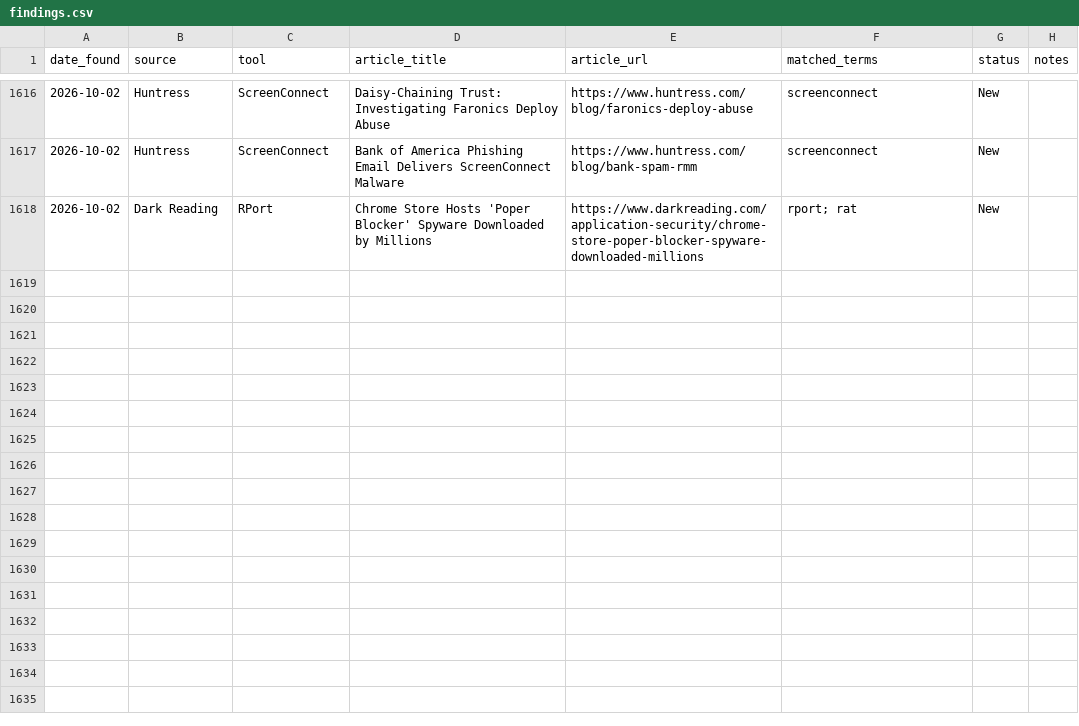
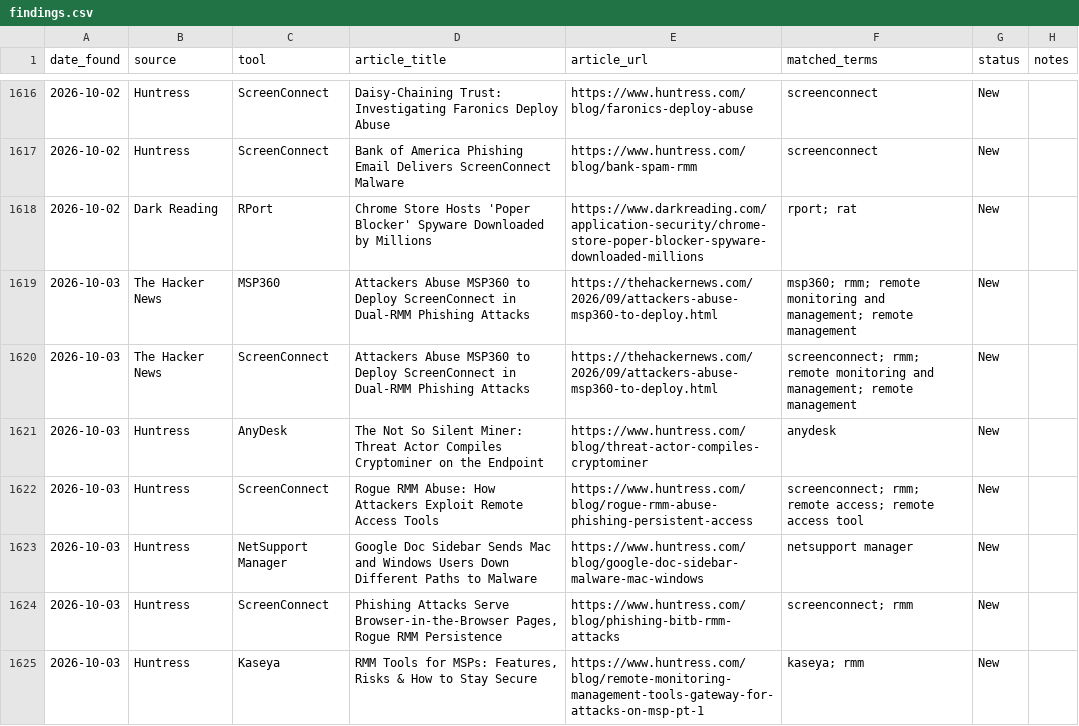
Before and after one commit to Threat-Hunting-Journal/RMM-Tool-Tracking, a CSV file: docs/findings.csv, drawn as a sheet; only a part is shown, gaps mark what is left out; the diff covers the shown part only.

```diff
--- a/docs/findings.csv
+++ b/docs/findings.csv
@@ -1618 +1618,8 @@ date_found,source,tool,article_title,article_url,matched_terms,status,notes
 2026-10-02,Dark Reading,RPort,Chrome Store Hosts 'Poper Blocker' Spyware Downloaded by Millions,https://www.darkreading.com/application-security/chrome-store-poper-blocker-spyware-downloaded-millions,rport; rat,New,
+2026-10-03,The Hacker News,MSP360,Attackers Abuse MSP360 to Deploy ScreenConnect in Dual-RMM Phishing Attacks,https://thehackernews.com/2026/09/attackers-abuse-msp360-to-deploy.html,msp360; rmm; remote monitoring and management; remote management,New,
+2026-10-03,The Hacker News,ScreenConnect,Attackers Abuse MSP360 to Deploy ScreenConnect in Dual-RMM Phishing Attacks,https://thehackernews.com/2026/09/attackers-abuse-msp360-to-deploy.html,screenconnect; rmm; remote monitoring and management; remote management,New,
+2026-10-03,Huntress,AnyDesk,The Not So Silent Miner: Threat Actor Compiles Cryptominer on the Endpoint,https://www.huntress.com/blog/threat-actor-compiles-cryptominer,anydesk,New,
+2026-10-03,Huntress,ScreenConnect,Rogue RMM Abuse: How Attackers Exploit Remote Access Tools,https://www.huntress.com/blog/rogue-rmm-abuse-phishing-persistent-access,screenconnect; rmm; remote access; remote access tool,New,
+2026-10-03,Huntress,NetSupport Manager,Google Doc Sidebar Sends Mac and Windows Users Down Different Paths to Malware,https://www.huntress.com/blog/google-doc-sidebar-malware-mac-windows,netsupport manager,New,
+2026-10-03,Huntress,ScreenConnect,"Phishing Attacks Serve Browser-in-the-Browser Pages, Rogue RMM Persistence",https://www.huntress.com/blog/phishing-bitb-rmm-attacks,screenconnect; rmm,New,
+2026-10-03,Huntress,Kaseya,"RMM Tools for MSPs: Features, Risks & How to Stay Secure",https://www.huntress.com/blog/remote-monitoring-management-tools-gateway-for-attacks-on-msp-pt-1,kaseya; rmm,New,
```
Also changed, not shown: 20 added rows elsewhere in this file, docs/tool_summary.csv, findings.csv, 1 other file.
